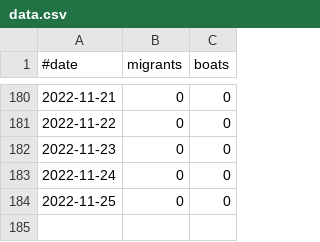
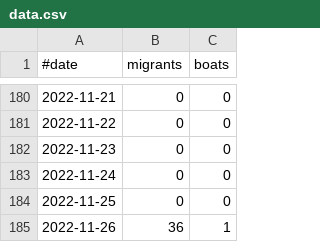
Before and after one commit to rvaughan/uk-migrant-data, a CSV file: data/daily_small_boats/data.csv, drawn as a sheet; only a part is shown, gaps mark what is left out.

```diff
--- a/data/daily_small_boats/data.csv
+++ b/data/daily_small_boats/data.csv
@@ -184 +184,2 @@
 "2022-11-25",0,0
+"2022-11-26",36,1
```
